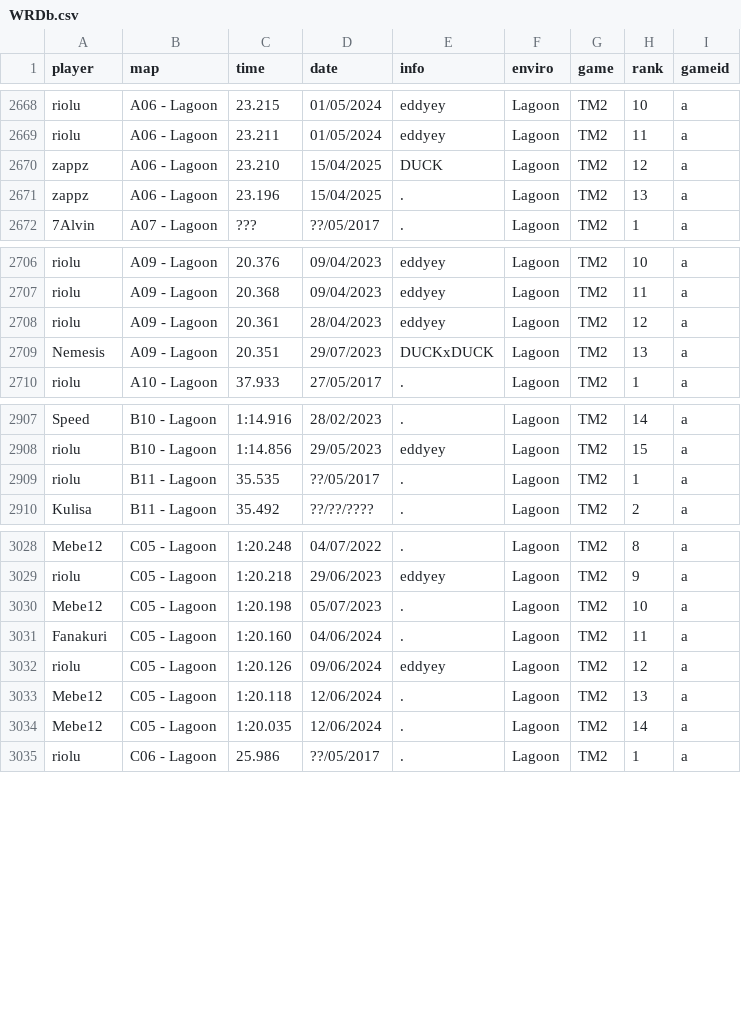
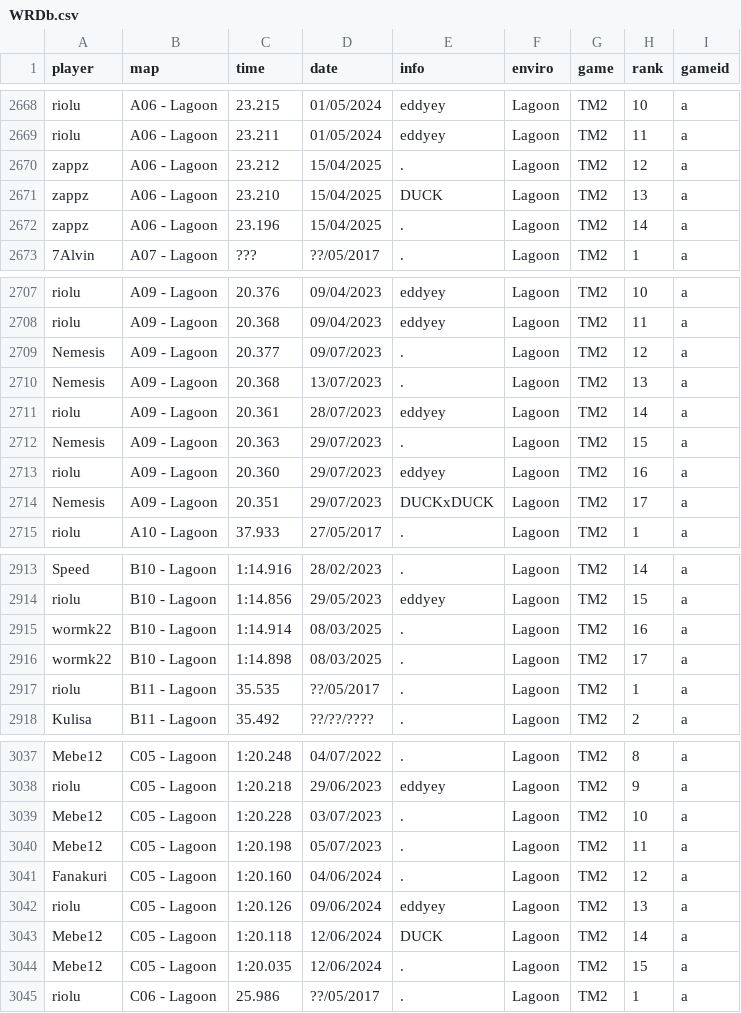
Before and after one commit to monheimx9/TWRC, a CSV file: data/WRDb.csv, drawn as a sheet; only a part is shown, gaps mark what is left out; the diff covers the shown part only.

Commit message:
Update WRDb.csv

```diff
--- a/data/WRDb.csv
+++ b/data/WRDb.csv
@@ -2669,4 +2669,5 @@ riolu;A06 - Lagoon;23.215;01/05/2024;eddyey;Lagoon;TM2;10;a
 riolu;A06 - Lagoon;23.211;01/05/2024;eddyey;Lagoon;TM2;11;a
-zappz;A06 - Lagoon;23.210;15/04/2025;DUCK;Lagoon;TM2;12;a
-zappz;A06 - Lagoon;23.196;15/04/2025;.;Lagoon;TM2;13;a
+zappz;A06 - Lagoon;23.212;15/04/2025;.;Lagoon;TM2;12;a
+zappz;A06 - Lagoon;23.210;15/04/2025;DUCK;Lagoon;TM2;13;a
+zappz;A06 - Lagoon;23.196;15/04/2025;.;Lagoon;TM2;14;a
 7Alvin;A07 - Lagoon;???;??/05/2017;.;Lagoon;TM2;1;a
@@ -2707,4 +2708,8 @@ riolu;A09 - Lagoon;20.376;09/04/2023;eddyey;Lagoon;TM2;10;a
 riolu;A09 - Lagoon;20.368;09/04/2023;eddyey;Lagoon;TM2;11;a
-riolu;A09 - Lagoon;20.361;28/04/2023;eddyey;Lagoon;TM2;12;a
-Nemesis;A09 - Lagoon;20.351;29/07/2023;DUCKxDUCK;Lagoon;TM2;13;a
+Nemesis;A09 - Lagoon;20.377;09/07/2023;.;Lagoon;TM2;12;a
+Nemesis;A09 - Lagoon;20.368;13/07/2023;.;Lagoon;TM2;13;a
+riolu;A09 - Lagoon;20.361;28/07/2023;eddyey;Lagoon;TM2;14;a
+Nemesis;A09 - Lagoon;20.363;29/07/2023;.;Lagoon;TM2;15;a
+riolu;A09 - Lagoon;20.360;29/07/2023;eddyey;Lagoon;TM2;16;a
+Nemesis;A09 - Lagoon;20.351;29/07/2023;DUCKxDUCK;Lagoon;TM2;17;a
 riolu;A10 - Lagoon;37.933;27/05/2017;.;Lagoon;TM2;1;a
@@ -2908,2 +2914,4 @@ Speed;B10 - Lagoon;1:14.916;28/02/2023;.;Lagoon;TM2;14;a
 riolu;B10 - Lagoon;1:14.856;29/05/2023;eddyey;Lagoon;TM2;15;a
+wormk22;B10 - Lagoon;1:14.914;08/03/2025;.;Lagoon;TM2;16;a
+wormk22;B10 - Lagoon;1:14.898;08/03/2025;.;Lagoon;TM2;17;a
 riolu;B11 - Lagoon;35.535;??/05/2017;.;Lagoon;TM2;1;a
@@ -3029,7 +3038,8 @@ Mebe12;C05 - Lagoon;1:20.248;04/07/2022;.;Lagoon;TM2;8;a
 riolu;C05 - Lagoon;1:20.218;29/06/2023;eddyey;Lagoon;TM2;9;a
-Mebe12;C05 - Lagoon;1:20.198;05/07/2023;.;Lagoon;TM2;10;a
-Fanakuri;C05 - Lagoon;1:20.160;04/06/2024;.;Lagoon;TM2;11;a
-riolu;C05 - Lagoon;1:20.126;09/06/2024;eddyey;Lagoon;TM2;12;a
-Mebe12;C05 - Lagoon;1:20.118;12/06/2024;.;Lagoon;TM2;13;a
-Mebe12;C05 - Lagoon;1:20.035;12/06/2024;.;Lagoon;TM2;14;a
+Mebe12;C05 - Lagoon;1:20.228;03/07/2023;.;Lagoon;TM2;10;a
+Mebe12;C05 - Lagoon;1:20.198;05/07/2023;.;Lagoon;TM2;11;a
+Fanakuri;C05 - Lagoon;1:20.160;04/06/2024;.;Lagoon;TM2;12;a
+riolu;C05 - Lagoon;1:20.126;09/06/2024;eddyey;Lagoon;TM2;13;a
+Mebe12;C05 - Lagoon;1:20.118;12/06/2024;DUCK;Lagoon;TM2;14;a
+Mebe12;C05 - Lagoon;1:20.035;12/06/2024;.;Lagoon;TM2;15;a
 riolu;C06 - Lagoon;25.986;??/05/2017;.;Lagoon;TM2;1;a
```
Also changed, not shown: 2 added rows elsewhere in this file.
